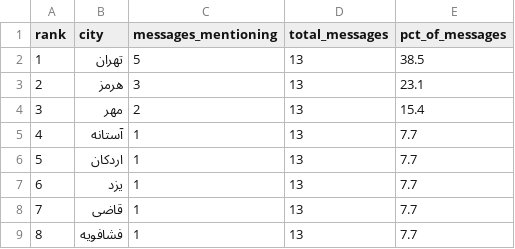
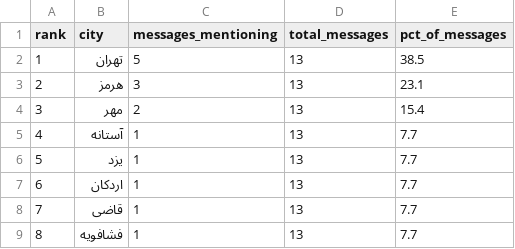
Before and after one commit to Baggiest/ZADAN, a CSV file: public/sample/counts-24h.csv, drawn as a sheet.

```diff
--- a/public/sample/counts-24h.csv
+++ b/public/sample/counts-24h.csv
@@ -5,4 +5,4 @@ rank,city,messages_mentioning,total_messages,pct_of_messages
 4,آستانه,1,13,7.7
-5,اردکان,1,13,7.7
-6,یزد,1,13,7.7
+5,یزد,1,13,7.7
+6,اردکان,1,13,7.7
 7,قاضی,1,13,7.7
```
Also changed, not shown: public/sample/counts-48h.csv, public/sample/counts-72h.csv, 1 other file.
